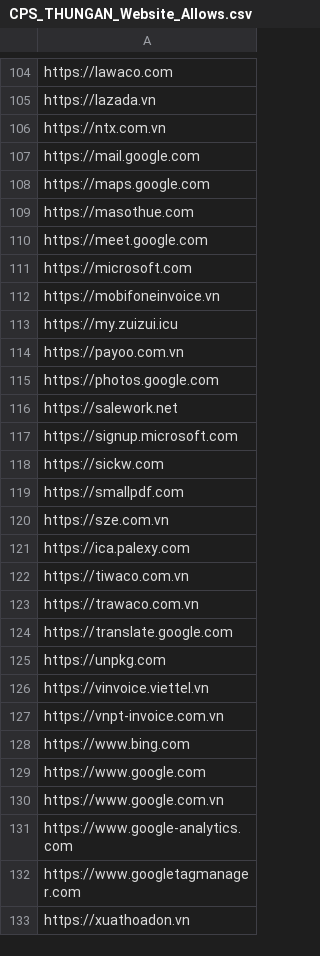
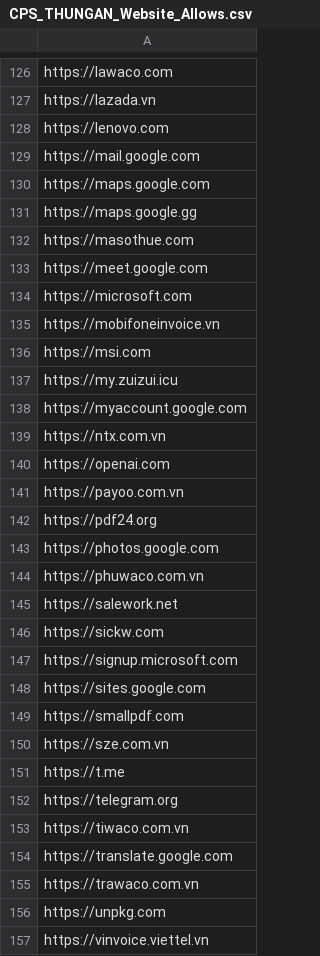
Before and after one commit to MinhThien11/CONNECT, a CSV file: CPS_THUNGAN_Website_Allows.csv, drawn as a sheet; only a part is shown, gaps mark what is left out; the shorter side is filled out with more unchanged rows; the diff covers the shown part only.

```diff
--- a/CPS_THUNGAN_Website_Allows.csv
+++ b/CPS_THUNGAN_Website_Allows.csv
@@ -105,5 +127,6 @@ https://lawaco.com,
 https://lazada.vn,
-https://ntx.com.vn,
+https://lenovo.com,
 https://mail.google.com,
 https://maps.google.com,
+https://maps.google.gg,
 https://masothue.com,
@@ -112,14 +135,22 @@ https://microsoft.com,
 https://mobifoneinvoice.vn,
+https://msi.com,
 https://my.zuizui.icu,
+https://myaccount.google.com,
+https://ntx.com.vn,
+https://openai.com
 https://payoo.com.vn,
+https://pdf24.org,
 https://photos.google.com,
+https://phuwaco.com.vn,
 https://salework.net,
+https://sickw.com,
 https://signup.microsoft.com,
-https://sickw.com,
+https://sites.google.com,
 https://smallpdf.com,
 https://sze.com.vn,
-https://ica.palexy.com,
+https://t.me,
+https://telegram.org,
 https://tiwaco.com.vn,
+https://translate.google.com,
 https://trawaco.com.vn,
-https://translate.google.com,
 https://unpkg.com,
```
Also changed, not shown: 25 added rows, 10 moved rows and 2 edited cells elsewhere in this file.
